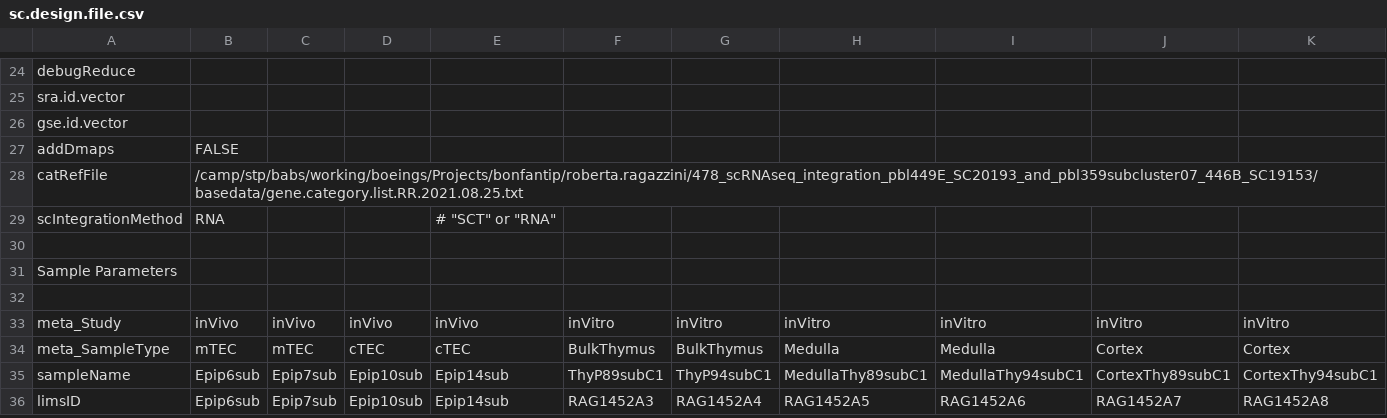
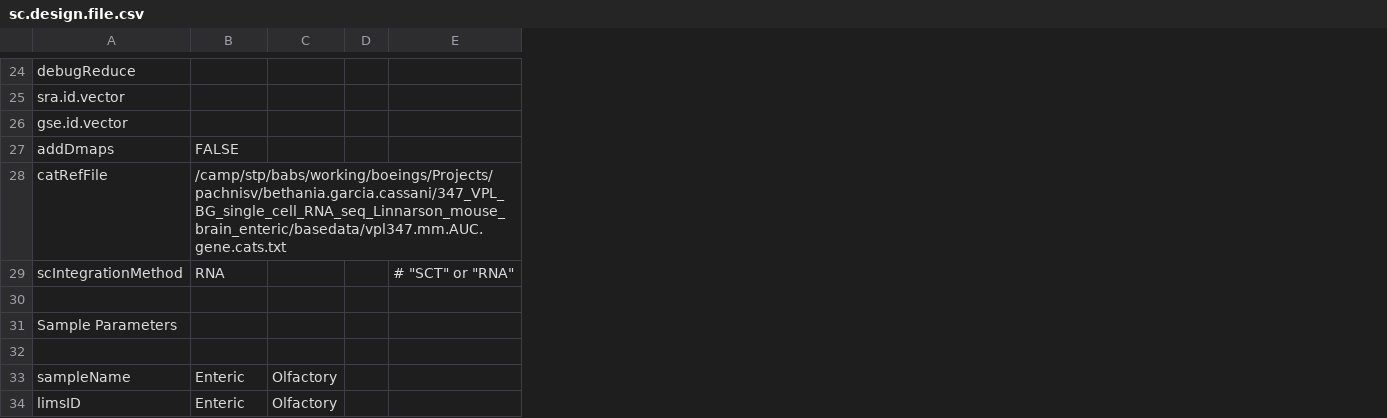
Before and after one commit to decusInLabore/scRNAseq, a CSV file: design/sc.design.file.csv, drawn as a sheet; only a part is shown, gaps mark what is left out; removed rows and columns are numbered as before the commit, all else as after; the diff covers the shown part only; the diff names each change by its address in the sheet, - before the commit and + after, or states it on an @@ line.

```diff
--- a/design/sc.design.file.csv
+++ b/design/sc.design.file.csv
-column D, rows 35-36: Epip10sub | Epip10sub
-column E, row 29: # "SCT" or "RNA"; rows 35-36: Epip14sub | Epip14sub
-column F, rows 35-36: ThyP89subC1 | RAG1452A3
-column G, rows 35-36: ThyP94subC1 | RAG1452A4
-column H, rows 35-36: MedullaThy89subC1 | RAG1452A5
-column I, rows 35-36: MedullaThy94subC1 | RAG1452A6
-column J, rows 35-36: CortexThy89subC1 | RAG1452A7
-column K, rows 35-36: CortexThy94subC1 | RAG1452A8
+column D, empty
+column E, row 29: # "SCT" or "RNA"
-B28: /camp/stp/babs/working/boeings/Projects/bonfantip/roberta.ragazzini/478_scRNAseq_integration_pbl449E_SC20193_and_pbl359subcluster07_446B_SC19153/basedata/gene.category.list.RR.2021.08.25.txt
+B28: /camp/stp/babs/working/boeings/Projects/pachnisv/bethania.garcia.cassani/347_VPL_BG_single_cell_RNA_seq_Linnarson_mouse_brain_enteric/basedata/vpl347.mm.AUC.gene.cats.txt
-row 33: meta_Study | inVivo | inVivo | inVivo | inVivo | inVitro | inVitro | inVitro | inVitro | inVitro | inVitro
-row 34: meta_SampleType | mTEC | mTEC | cTEC | cTEC | BulkThymus | BulkThymus | Medulla | Medulla | Cortex | Cortex
-B33:B34: Epip6sub
+B33:B34: Enteric
-C33:C34: Epip7sub
+C33:C34: Olfactory
```
Also changed, not shown: 18 edited cells elsewhere in this file, 7 other files.
